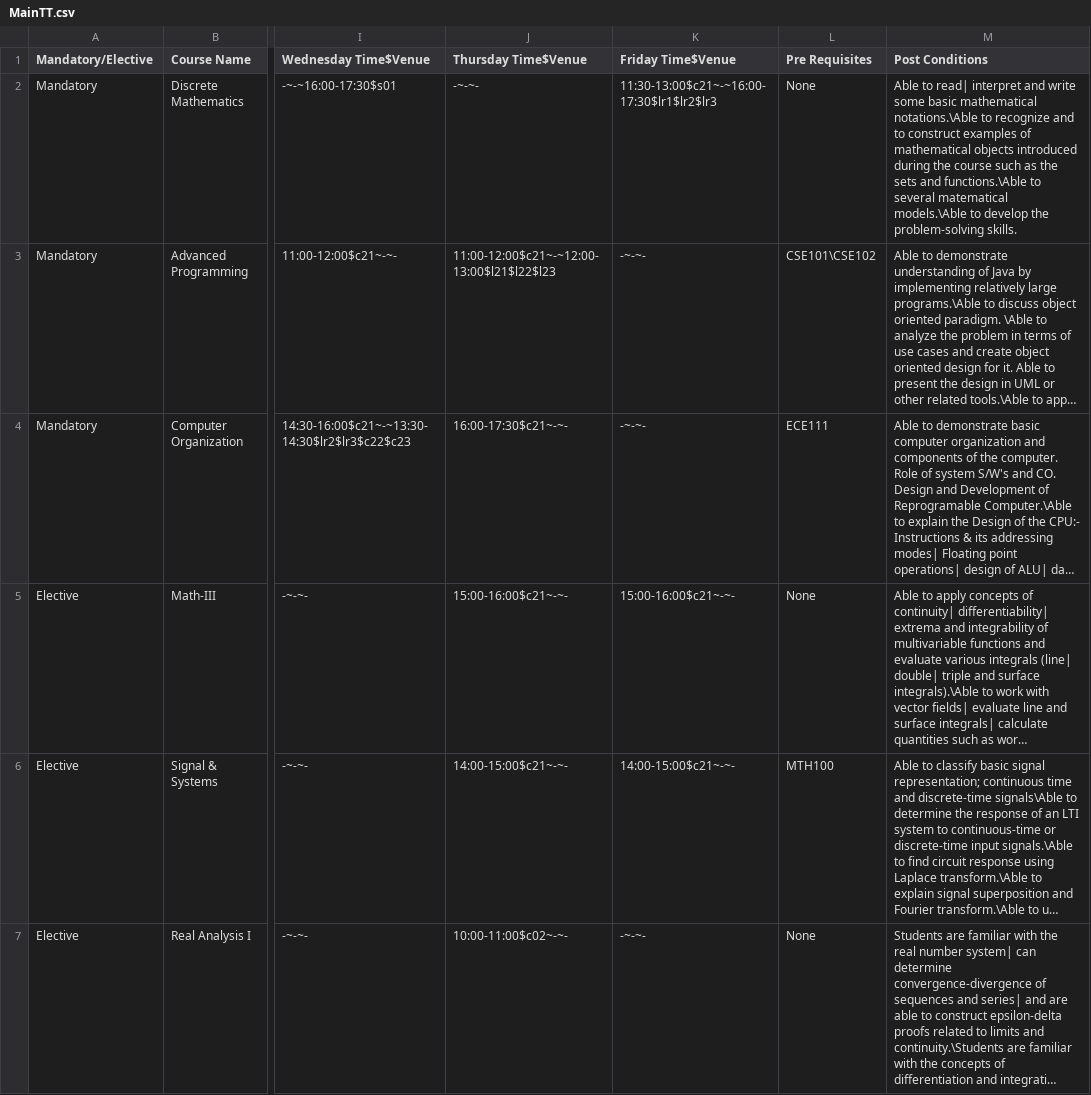
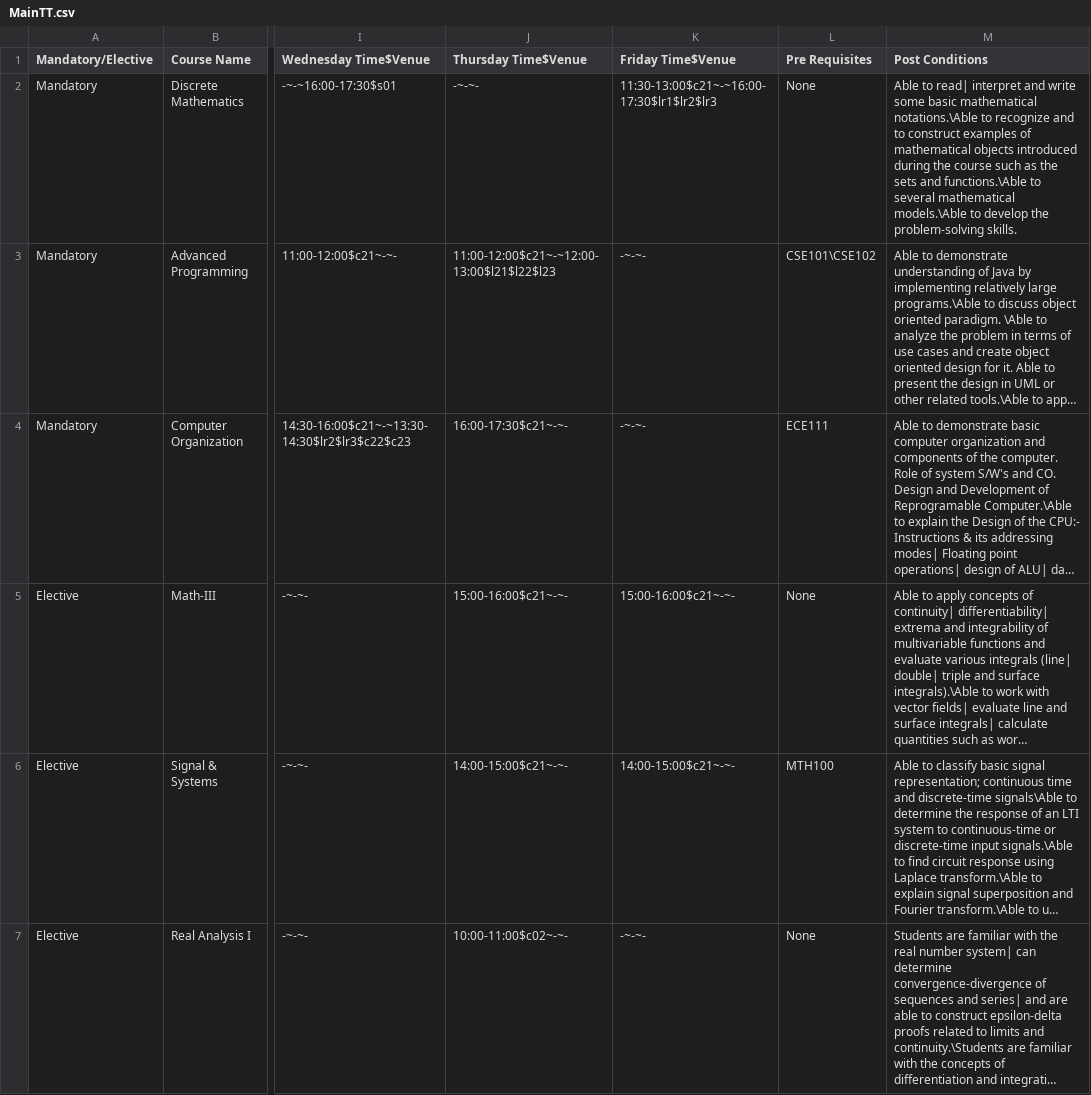
Before and after one commit to saatvikj/Classroom-Allocation-System, a CSV file: Java Code/src/res/MainTT.csv, drawn as a sheet; only a part is shown, gaps mark what is left out; long unchanged cells end in …; the diff names each change by its address in the sheet, - before the commit and + after, or states it on an @@ line.

```diff
--- a/Java Code/src/res/MainTT.csv
+++ b/Java Code/src/res/MainTT.csv
-M2 (Post Conditions): …to several matematical models.\Able to…
+M2 (Post Conditions): …to several mathematical models.\Able to…
```
Also changed, not shown: 10 other files.
